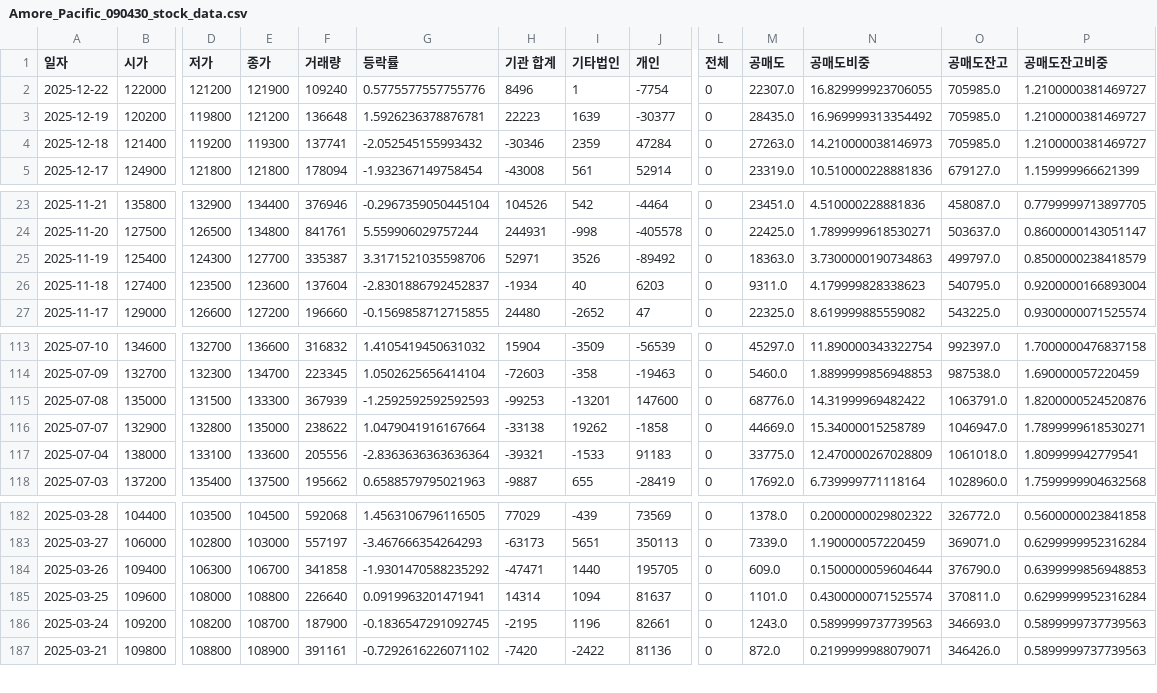
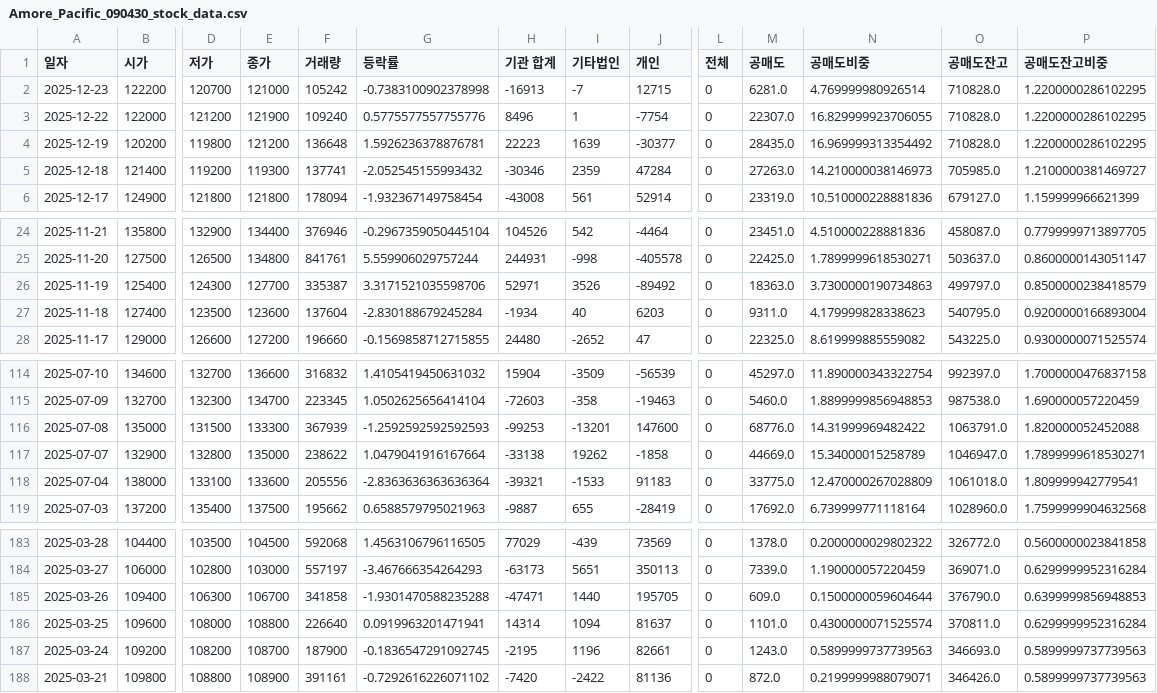
Before and after one commit to ccyun95/Food_cosmetic_distribution_work, a CSV file: data/Amore_Pacific_090430_stock_data.csv, drawn as a sheet; only a part is shown, gaps mark what is left out; addresses are those after the commit; rows hold the shown columns only; the diff names each change by its address in the sheet, - before the commit and + after, or states it on an @@ line.

```diff
--- a/data/Amore_Pacific_090430_stock_data.csv
+++ b/data/Amore_Pacific_090430_stock_data.csv
+row 2: 2025-12-23 | 122200 | 120700 | 121000 | 105242 | -0.7383100902378998 | -16913 | -7 | 12715 | 0 | 6281.0 | 4.769999980926514 | 710828.0 | 1.2200000286102295
-O3:O4 (공매도잔고): 705985.0
+O3:O4 (공매도잔고): 710828.0
-P3:P4 (공매도잔고비중): 1.2100000381469727
+P3:P4 (공매도잔고비중): 1.2200000286102295
-G27 (등락률): -2.8301886792452837
+G27 (등락률): -2.830188679245284
-P116 (공매도잔고비중): 1.8200000524520876
+P116 (공매도잔고비중): 1.820000052452088
-G185 (등락률): -1.9301470588235292
+G185 (등락률): -1.9301470588235288
```
Also changed, not shown: data/APR_278470_stock_data.csv, data/Cosmax_192820_stock_data.csv, 16 other files.
